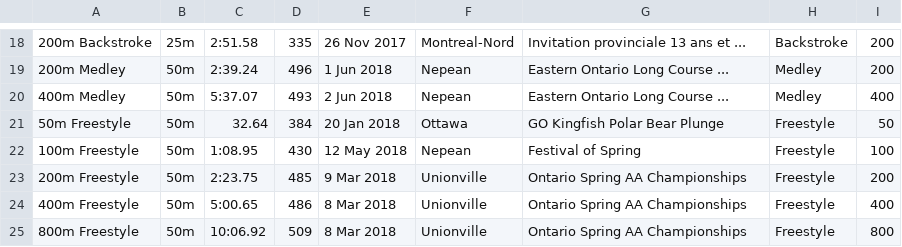
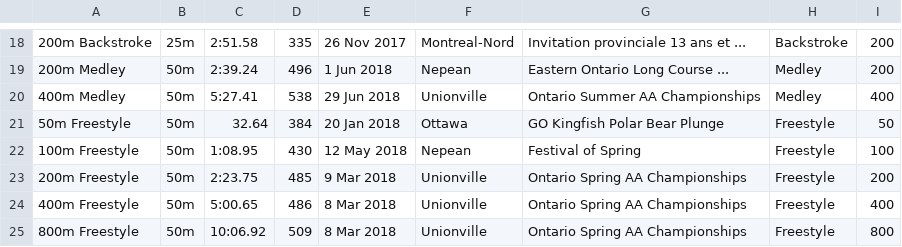
Before and after one commit to Subject2Risk/swim-report, a CSV file: swim-data/4649661.csv, drawn as a sheet; only a part is shown, gaps mark what is left out.

```diff
--- a/swim-data/4649661.csv
+++ b/swim-data/4649661.csv
@@ -19,3 +19,3 @@
 200m Medley,50m,2:39.24,496,1 Jun 2018,Nepean,Eastern Ontario Long Course ...,Medley,200
-400m Medley,50m,5:37.07,493,2 Jun 2018,Nepean,Eastern Ontario Long Course ...,Medley,400
+400m Medley,50m,5:27.41,538,29 Jun 2018,Unionville,Ontario Summer AA Championships,Medley,400
 50m Freestyle,50m,32.64,384,20 Jan 2018,Ottawa,GO Kingfish Polar Bear Plunge,Freestyle,50
```
Also changed, not shown: swim-data/4721656.csv, swim-data/4783789.csv, 5 other files.
